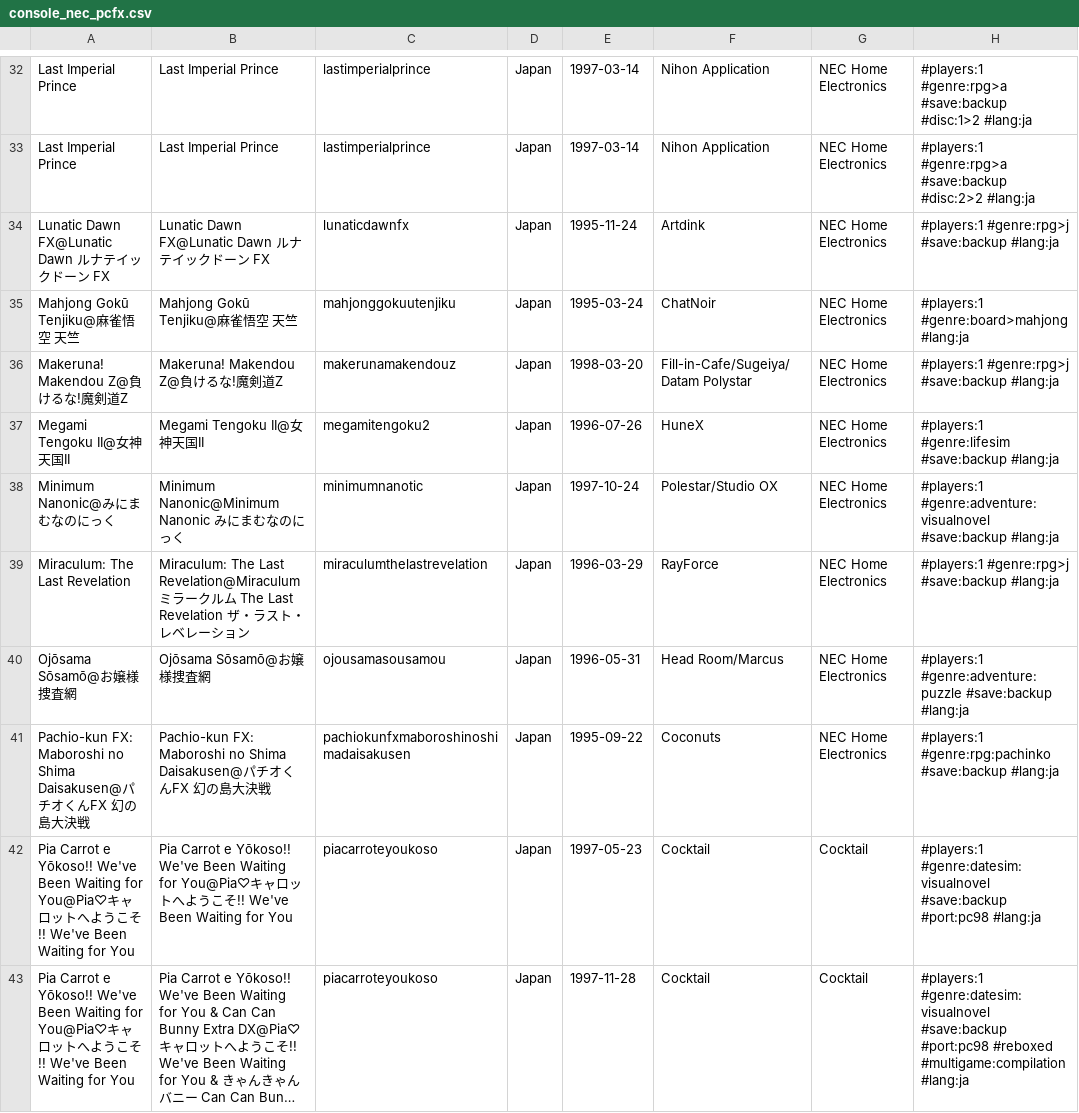
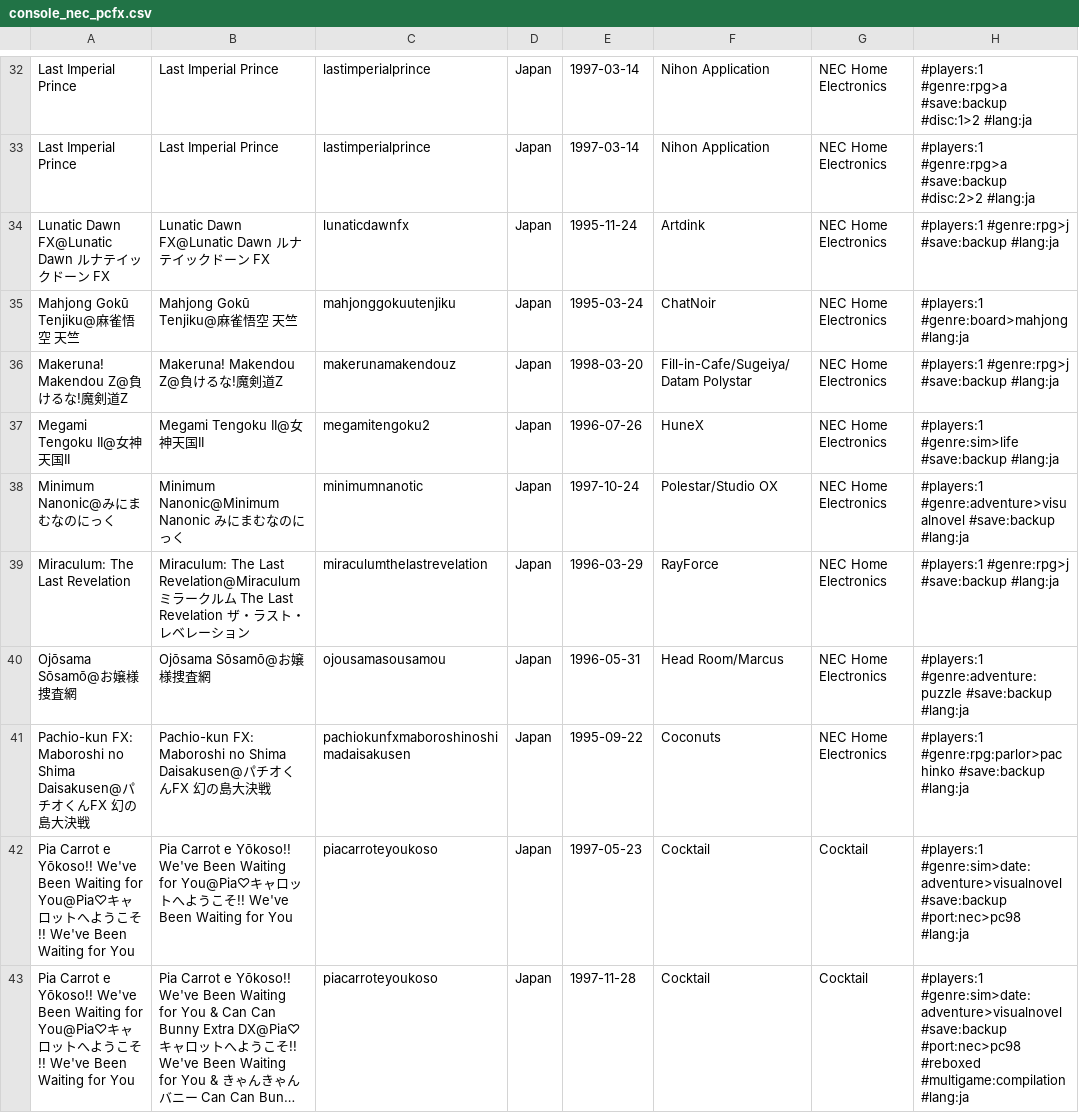
Before and after one commit to PigSaint/GameDataBase, a CSV file: console_nec_pcfx.csv, drawn as a sheet; only a part is shown, gaps mark what is left out; long unchanged cells end in …; the diff covers the shown part only; the diff names each change by its address in the sheet, - before the commit and + after, or states it on an @@ line.

```diff
--- a/console_nec_pcfx.csv
+++ b/console_nec_pcfx.csv
-H37: #players:1 #genre:lifesim #save:backup #lang:ja
+H37: #players:1 #genre:sim>life #save:backup #lang:ja
-H38: #players:1 #genre:adventure:visualnovel #save:backup #lang:ja
+H38: #players:1 #genre:adventure>visualnovel #save:backup #lang:ja
-H41: #players:1 #genre:rpg:pachinko #save:backup #lang:ja
+H41: #players:1 #genre:rpg:parlor>pachinko #save:backup #lang:ja
-H42: #players:1 #genre:datesim:visualnovel #save:backup #port:pc98 #lang:ja
+H42: #players:1 #genre:sim>date:adventure>visualnovel #save:backup #port:nec>pc98 #lang:ja
-H43: #players:1 #genre:datesim:visualnovel #save:backup #port:pc98 #reboxed #multigame:compilation…
+H43: #players:1 #genre:sim>date:adventure>visualnovel #save:backup #port:nec>pc98 #reboxed #multigame:compilation…
```
Also changed, not shown: 46 edited cells elsewhere in this file.
